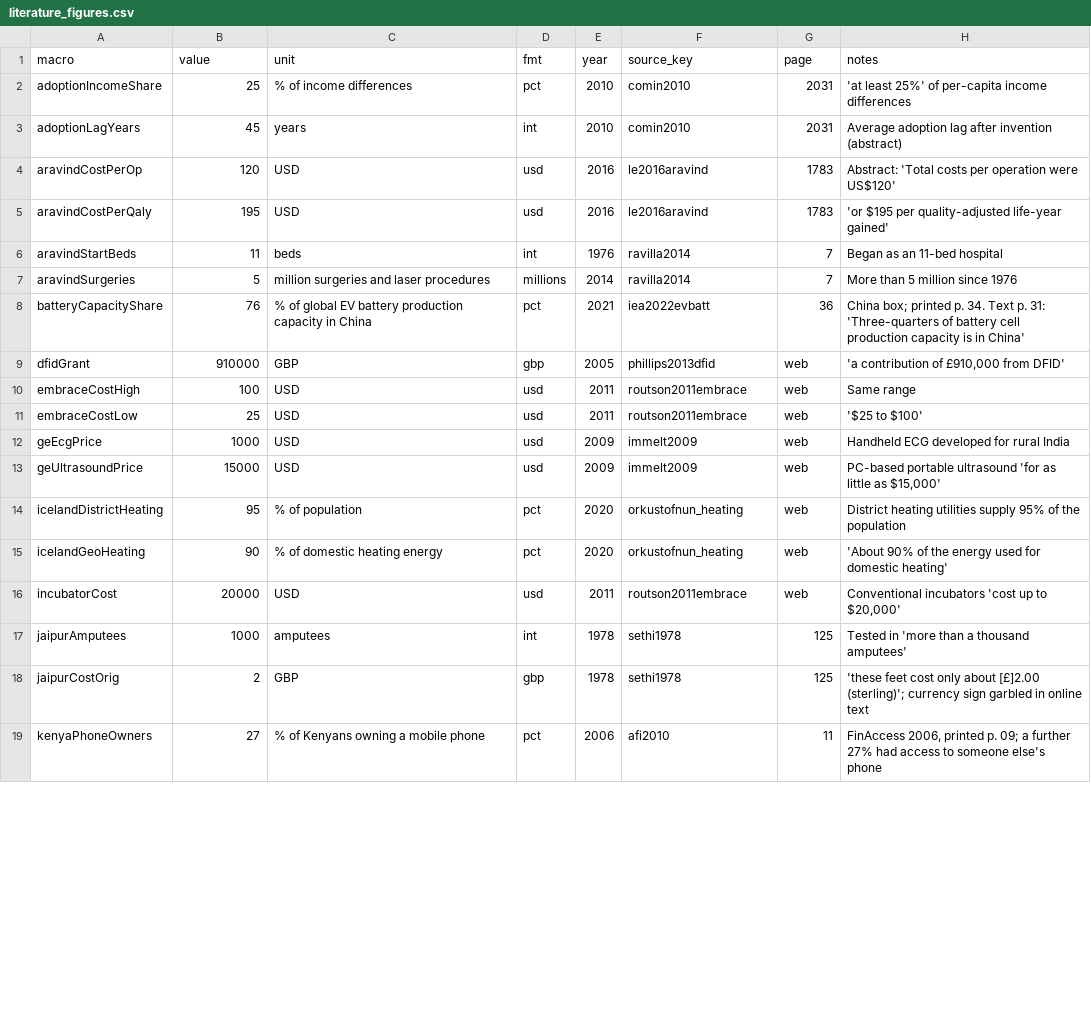
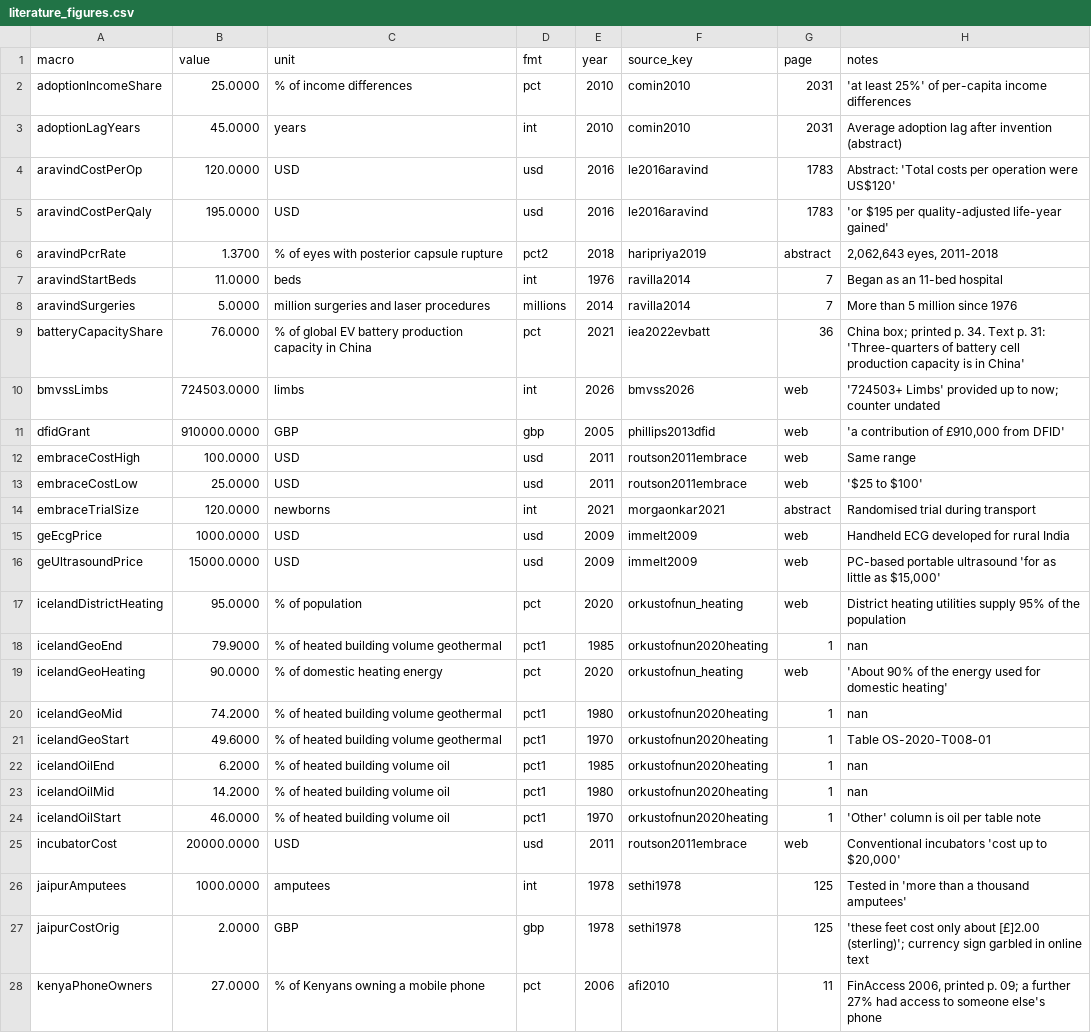
Before and after one commit to oddurs/scarcity, a CSV file: data/processed/literature_figures.csv, drawn as a sheet; only a part is shown; the diff covers the shown part only.

```diff
--- a/data/processed/literature_figures.csv
+++ b/data/processed/literature_figures.csv
@@ -1,19 +1,28 @@
 macro,value,unit,fmt,year,source_key,page,notes
-adoptionIncomeShare,25,% of income differences,pct,2010,comin2010,2031,'at least 25%' of per-capita income differences
-adoptionLagYears,45,years,int,2010,comin2010,2031,Average adoption lag after invention (abstract)
-aravindCostPerOp,120,USD,usd,2016,le2016aravind,1783,Abstract: 'Total costs per operation were US$120'
-aravindCostPerQaly,195,USD,usd,2016,le2016aravind,1783,'or $195 per quality-adjusted life-year gained'
-aravindStartBeds,11,beds,int,1976,ravilla2014,7,Began as an 11-bed hospital
-aravindSurgeries,5,million surgeries and laser procedures,millions,2014,ravilla2014,7,More than 5 million since 1976
-batteryCapacityShare,76,% of global EV battery production capacity in China,pct,2021,iea2022evbatt,36,China box; printed p. 34. Text p. 31: 'Three-quarters of battery cell production capacity is in China'
-dfidGrant,910000,GBP,gbp,2005,phillips2013dfid,web,"'a contribution of £910,000 from DFID'"
-embraceCostHigh,100,USD,usd,2011,routson2011embrace,web,Same range
-embraceCostLow,25,USD,usd,2011,routson2011embrace,web,'$25 to $100'
-geEcgPrice,1000,USD,usd,2009,immelt2009,web,Handheld ECG developed for rural India
-geUltrasoundPrice,15000,USD,usd,2009,immelt2009,web,"PC-based portable ultrasound 'for as little as $15,000'"
-icelandDistrictHeating,95,% of population,pct,2020,orkustofnun_heating,web,District heating utilities supply 95% of the population
-icelandGeoHeating,90,% of domestic heating energy,pct,2020,orkustofnun_heating,web,'About 90% of the energy used for domestic heating'
-incubatorCost,20000,USD,usd,2011,routson2011embrace,web,"Conventional incubators 'cost up to $20,000'"
-jaipurAmputees,1000,amputees,int,1978,sethi1978,125,Tested in 'more than a thousand amputees'
-jaipurCostOrig,2,GBP,gbp,1978,sethi1978,125,'these feet cost only about [£]2.00 (sterling)'; currency sign garbled in online text
-kenyaPhoneOwners,27,% of Kenyans owning a mobile phone,pct,2006,afi2010,11,"FinAccess 2006, printed p. 09; a further 27% had access to someone else's phone"
+adoptionIncomeShare,25.0000,% of income differences,pct,2010,comin2010,2031,'at least 25%' of per-capita income differences
+adoptionLagYears,45.0000,years,int,2010,comin2010,2031,Average adoption lag after invention (abstract)
+aravindCostPerOp,120.0000,USD,usd,2016,le2016aravind,1783,Abstract: 'Total costs per operation were US$120'
+aravindCostPerQaly,195.0000,USD,usd,2016,le2016aravind,1783,'or $195 per quality-adjusted life-year gained'
+aravindPcrRate,1.3700,% of eyes with posterior capsule rupture,pct2,2018,haripriya2019,abstract,"2,062,643 eyes, 2011-2018"
+aravindStartBeds,11.0000,beds,int,1976,ravilla2014,7,Began as an 11-bed hospital
+aravindSurgeries,5.0000,million surgeries and laser procedures,millions,2014,ravilla2014,7,More than 5 million since 1976
+batteryCapacityShare,76.0000,% of global EV battery production capacity in China,pct,2021,iea2022evbatt,36,China box; printed p. 34. Text p. 31: 'Three-quarters of battery cell production capacity is in China'
+bmvssLimbs,724503.0000,limbs,int,2026,bmvss2026,web,'724503+ Limbs' provided up to now; counter undated
+dfidGrant,910000.0000,GBP,gbp,2005,phillips2013dfid,web,"'a contribution of £910,000 from DFID'"
+embraceCostHigh,100.0000,USD,usd,2011,routson2011embrace,web,Same range
+embraceCostLow,25.0000,USD,usd,2011,routson2011embrace,web,'$25 to $100'
+embraceTrialSize,120.0000,newborns,int,2021,morgaonkar2021,abstract,Randomised trial during transport
+geEcgPrice,1000.0000,USD,usd,2009,immelt2009,web,Handheld ECG developed for rural India
+geUltrasoundPrice,15000.0000,USD,usd,2009,immelt2009,web,"PC-based portable ultrasound 'for as little as $15,000'"
+icelandDistrictHeating,95.0000,% of population,pct,2020,orkustofnun_heating,web,District heating utilities supply 95% of the population
+icelandGeoEnd,79.9000,% of heated building volume geothermal,pct1,1985,orkustofnun2020heating,1,nan
+icelandGeoHeating,90.0000,% of domestic heating energy,pct,2020,orkustofnun_heating,web,'About 90% of the energy used for domestic heating'
+icelandGeoMid,74.2000,% of heated building volume geothermal,pct1,1980,orkustofnun2020heating,1,nan
+icelandGeoStart,49.6000,% of heated building volume geothermal,pct1,1970,orkustofnun2020heating,1,Table OS-2020-T008-01
+icelandOilEnd,6.2000,% of heated building volume oil,pct1,1985,orkustofnun2020heating,1,nan
+icelandOilMid,14.2000,% of heated building volume oil,pct1,1980,orkustofnun2020heating,1,nan
+icelandOilStart,46.0000,% of heated building volume oil,pct1,1970,orkustofnun2020heating,1,'Other' column is oil per table note
+incubatorCost,20000.0000,USD,usd,2011,routson2011embrace,web,"Conventional incubators 'cost up to $20,000'"
+jaipurAmputees,1000.0000,amputees,int,1978,sethi1978,125,Tested in 'more than a thousand amputees'
+jaipurCostOrig,2.0000,GBP,gbp,1978,sethi1978,125,'these feet cost only about [£]2.00 (sterling)'; currency sign garbled in online text
+kenyaPhoneOwners,27.0000,% of Kenyans owning a mobile phone,pct,2006,afi2010,11,"FinAccess 2006, printed p. 09; a further 27% had access to someone else's phone"
```
Also changed, not shown: 6 added rows, 2 removed rows and 14 edited cells elsewhere in this file, data/manual/literature_figures.csv, 8 other files.
